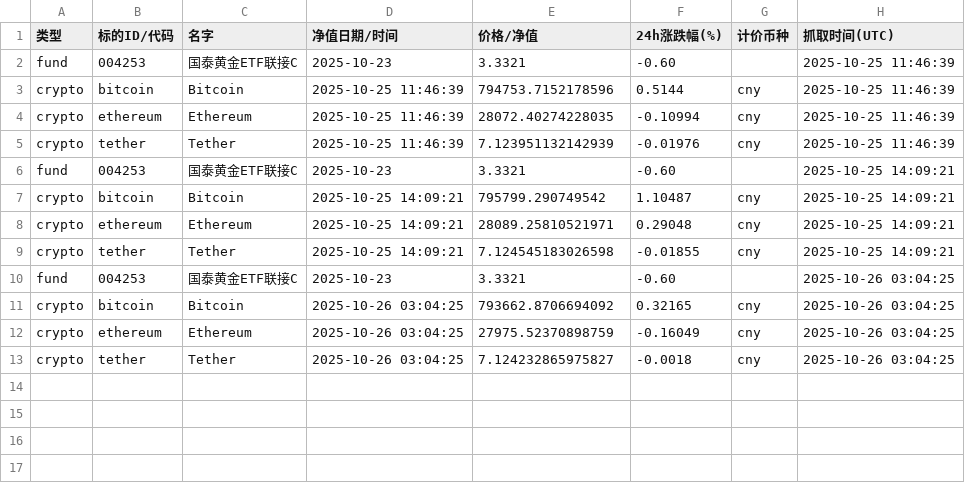
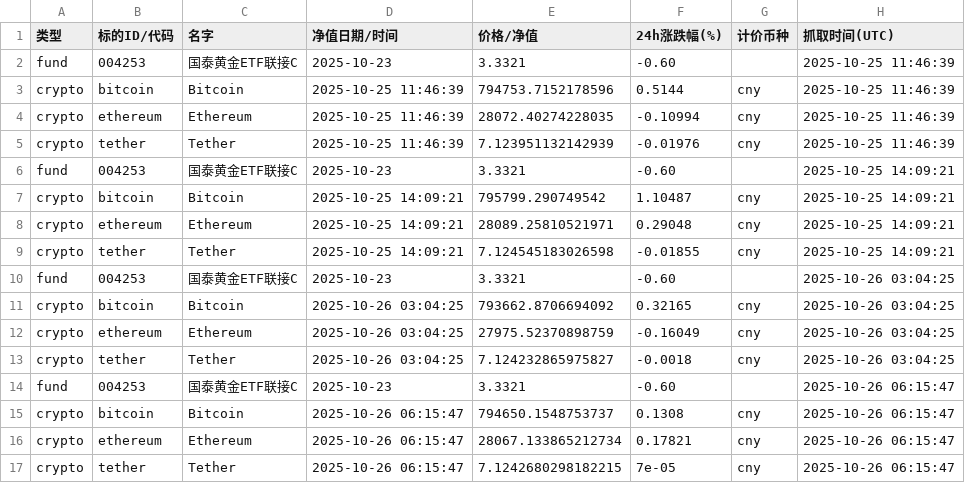
Before and after one commit to Vyenkor/portfolio, a CSV file: data/history.csv, drawn as a sheet; the diff names each change by its address in the sheet, - before the commit and + after, or states it on an @@ line.

```diff
--- a/data/history.csv
+++ b/data/history.csv
+row 14: fund | 004253 | 国泰黄金ETF联接C | 2025-10-23 | 3.3321 | -0.60 |  | 2025-10-26 06:15:47
+row 15: crypto | bitcoin | Bitcoin | 2025-10-26 06:15:47 | 794650.1548753737 | 0.1308 | cny | 2025-10-26 06:15:47
+row 16: crypto | ethereum | Ethereum | 2025-10-26 06:15:47 | 28067.133865212734 | 0.17821 | cny | 2025-10-26 06:15:47
+row 17: crypto | tether | Tether | 2025-10-26 06:15:47 | 7.1242680298182215 | 7e-05 | cny | 2025-10-26 06:15:47
```
Also changed, not shown: data/agg_latest.csv.
